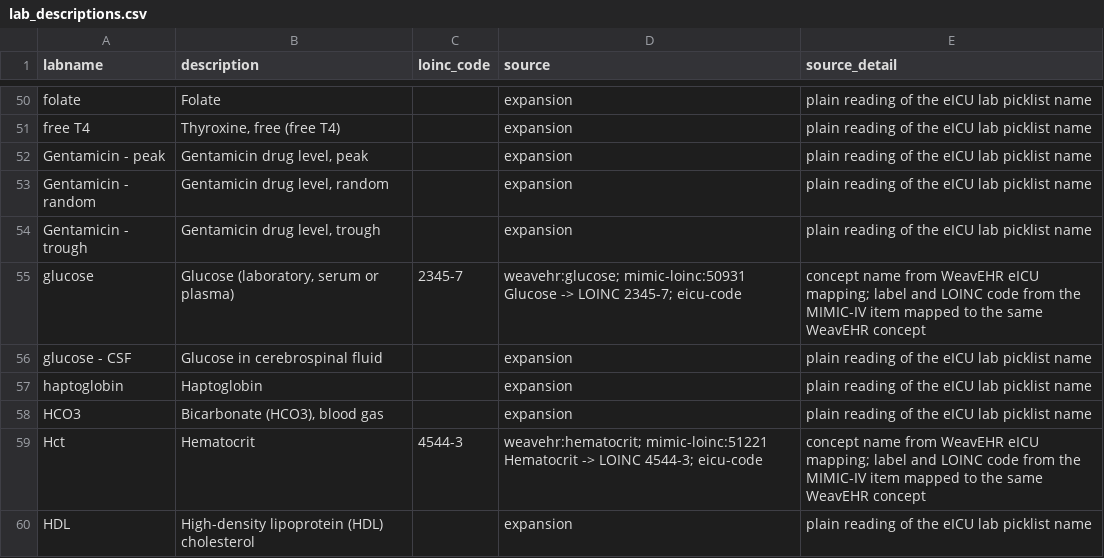
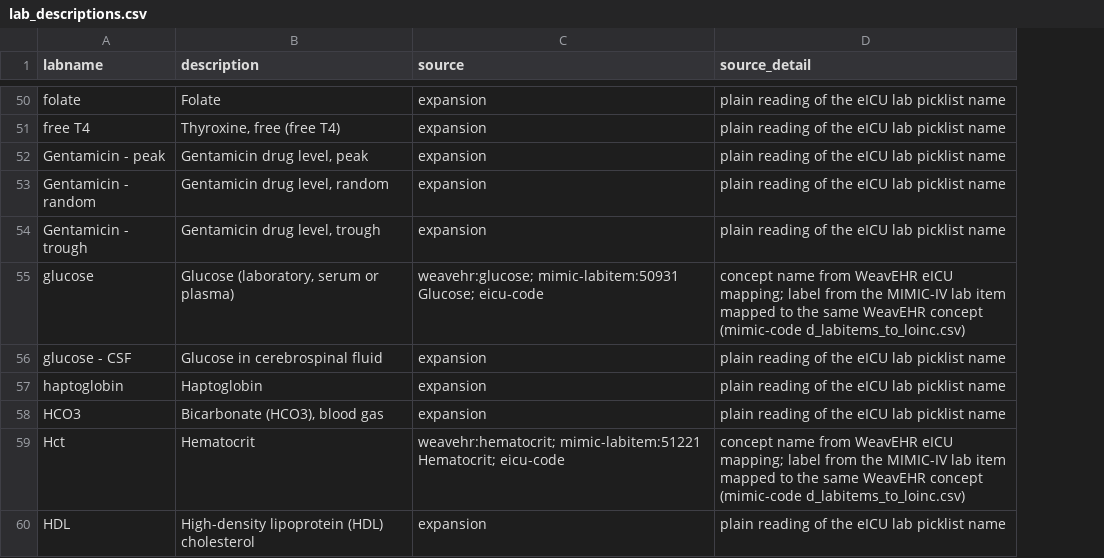
Before and after one commit to Medical-Event-Data-Standard/eICU_MEDS, a CSV file: src/eICU_MEDS/metadata/lab_descriptions.csv, drawn as a sheet; only a part is shown, gaps mark what is left out; removed rows and columns are numbered as before the commit, all else as after; the diff covers the shown part only; the diff names each change by its address in the sheet, - before the commit and + after, or states it on an @@ line.

```diff
--- a/src/eICU_MEDS/metadata/lab_descriptions.csv
+++ b/src/eICU_MEDS/metadata/lab_descriptions.csv
-column C (loinc_code), rows 55-59: 2345-7 |  |  |  | 4544-3
-C55 (source): weavehr:glucose; mimic-loinc:50931 Glucose -> LOINC 2345-7; eicu-code
+C55 (source): weavehr:glucose; mimic-labitem:50931 Glucose; eicu-code
-D55 (source_detail): …mapping; label and LOINC code from the MIMIC-IV item mapped to the same WeavEHR concept
+D55 (source_detail): …mapping; label from the MIMIC-IV lab item mapped to the same WeavEHR concept (mimic-code d_labitems_to_loinc.csv)
-C59 (source): weavehr:hematocrit; mimic-loinc:51221 Hematocrit -> LOINC 4544-3; eicu-code
+C59 (source): weavehr:hematocrit; mimic-labitem:51221 Hematocrit; eicu-code
-D59 (source_detail): …mapping; label and LOINC code from the MIMIC-IV item mapped to the same WeavEHR concept
+D59 (source_detail): …mapping; label from the MIMIC-IV lab item mapped to the same WeavEHR concept (mimic-code d_labitems_to_loinc.csv)
```
Also changed, not shown: 96 edited cells elsewhere in this file, 6 other files.
